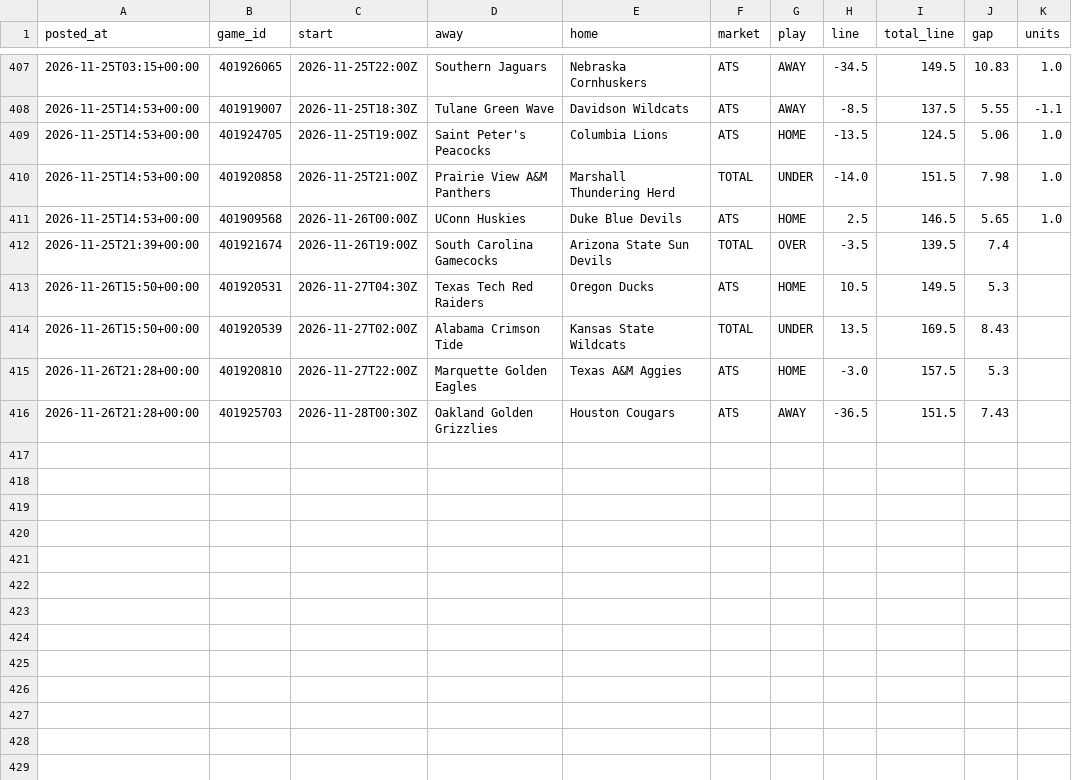
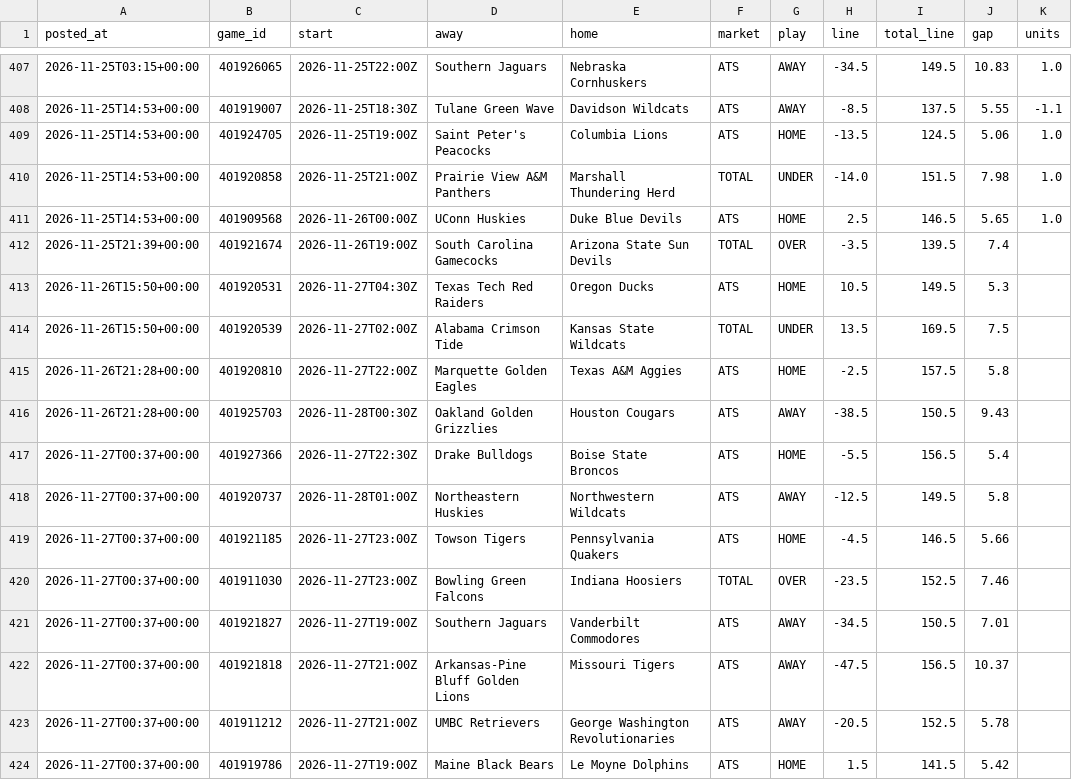
Before and after one commit to patjennings96-ctrl/ncaab-edge-board, a CSV file: data/history/cal_log.csv, drawn as a sheet; only a part is shown, gaps mark what is left out.

```diff
--- a/data/history/cal_log.csv
+++ b/data/history/cal_log.csv
@@ -413,4 +413,12 @@ posted_at,game_id,start,away,home,market,play,line,total_line,gap,units
 2026-11-26T15:50+00:00,401920531,2026-11-27T04:30Z,Texas Tech Red Raiders,Oregon Ducks,ATS,HOME,10.5,149.5,5.3,
-2026-11-26T15:50+00:00,401920539,2026-11-27T02:00Z,Alabama Crimson Tide,Kansas State Wildcats,TOTAL,UNDER,13.5,169.5,8.43,
-2026-11-26T21:28+00:00,401920810,2026-11-27T22:00Z,Marquette Golden Eagles,Texas A&M Aggies,ATS,HOME,-3.0,157.5,5.3,
-2026-11-26T21:28+00:00,401925703,2026-11-28T00:30Z,Oakland Golden Grizzlies,Houston Cougars,ATS,AWAY,-36.5,151.5,7.43,
+2026-11-26T15:50+00:00,401920539,2026-11-27T02:00Z,Alabama Crimson Tide,Kansas State Wildcats,TOTAL,UNDER,13.5,169.5,7.5,
+2026-11-26T21:28+00:00,401920810,2026-11-27T22:00Z,Marquette Golden Eagles,Texas A&M Aggies,ATS,HOME,-2.5,157.5,5.8,
+2026-11-26T21:28+00:00,401925703,2026-11-28T00:30Z,Oakland Golden Grizzlies,Houston Cougars,ATS,AWAY,-38.5,150.5,9.43,
+2026-11-27T00:37+00:00,401927366,2026-11-27T22:30Z,Drake Bulldogs,Boise State Broncos,ATS,HOME,-5.5,156.5,5.4,
+2026-11-27T00:37+00:00,401920737,2026-11-28T01:00Z,Northeastern Huskies,Northwestern Wildcats,ATS,AWAY,-12.5,149.5,5.8,
+2026-11-27T00:37+00:00,401921185,2026-11-27T23:00Z,Towson Tigers,Pennsylvania Quakers,ATS,HOME,-4.5,146.5,5.66,
+2026-11-27T00:37+00:00,401911030,2026-11-27T23:00Z,Bowling Green Falcons,Indiana Hoosiers,TOTAL,OVER,-23.5,152.5,7.46,
+2026-11-27T00:37+00:00,401921827,2026-11-27T19:00Z,Southern Jaguars,Vanderbilt Commodores,ATS,AWAY,-34.5,150.5,7.01,
+2026-11-27T00:37+00:00,401921818,2026-11-27T21:00Z,Arkansas-Pine Bluff Golden Lions,Missouri Tigers,ATS,AWAY,-47.5,156.5,10.37,
+2026-11-27T00:37+00:00,401911212,2026-11-27T21:00Z,UMBC Retrievers,George Washington Revolutionaries,ATS,AWAY,-20.5,152.5,5.78,
+2026-11-27T00:37+00:00,401919786,2026-11-27T19:00Z,Maine Black Bears,Le Moyne Dolphins,ATS,HOME,1.5,141.5,5.42,
```
Also changed, not shown: data/history/card_log.csv, data/history/components_2027.csv, 6 other files.
